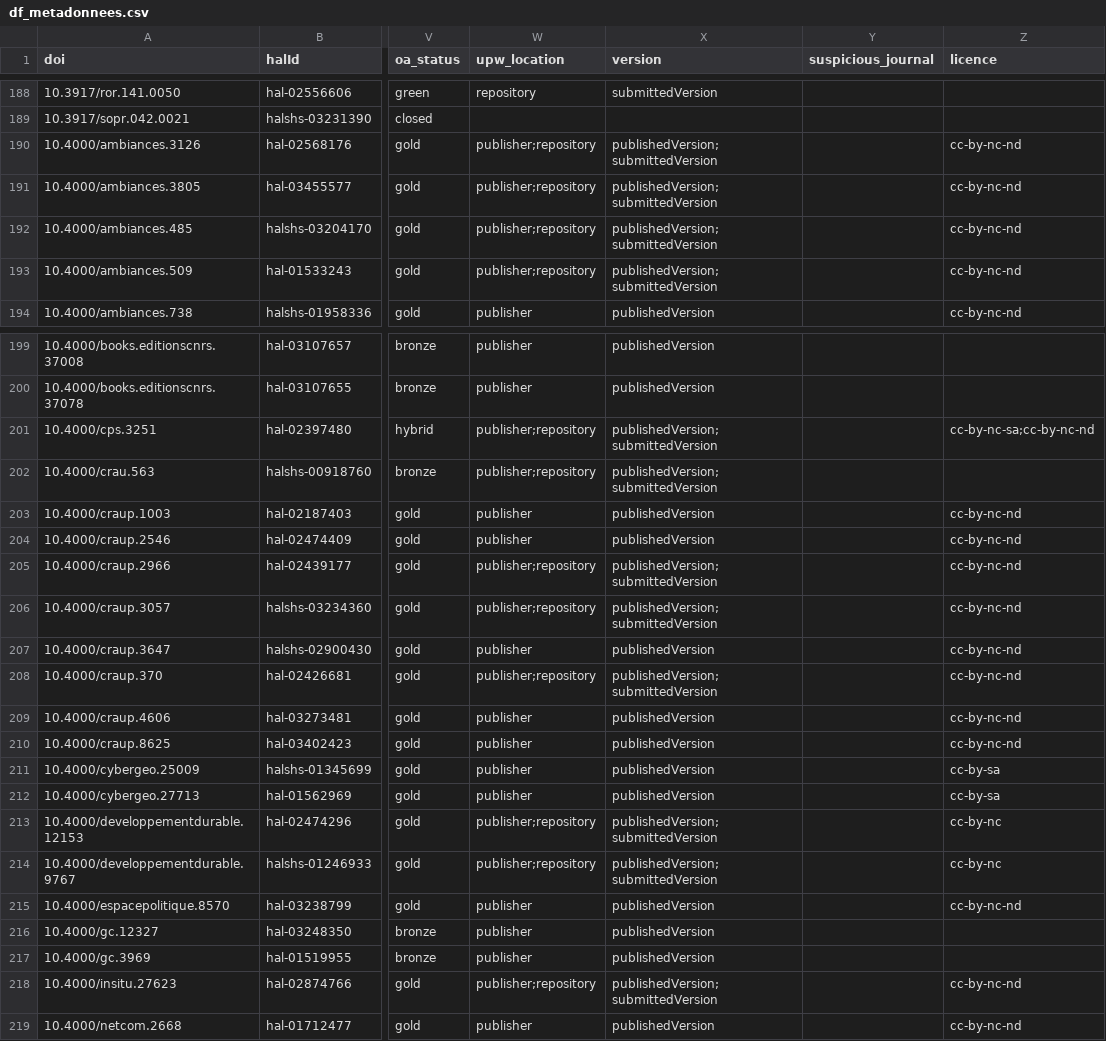
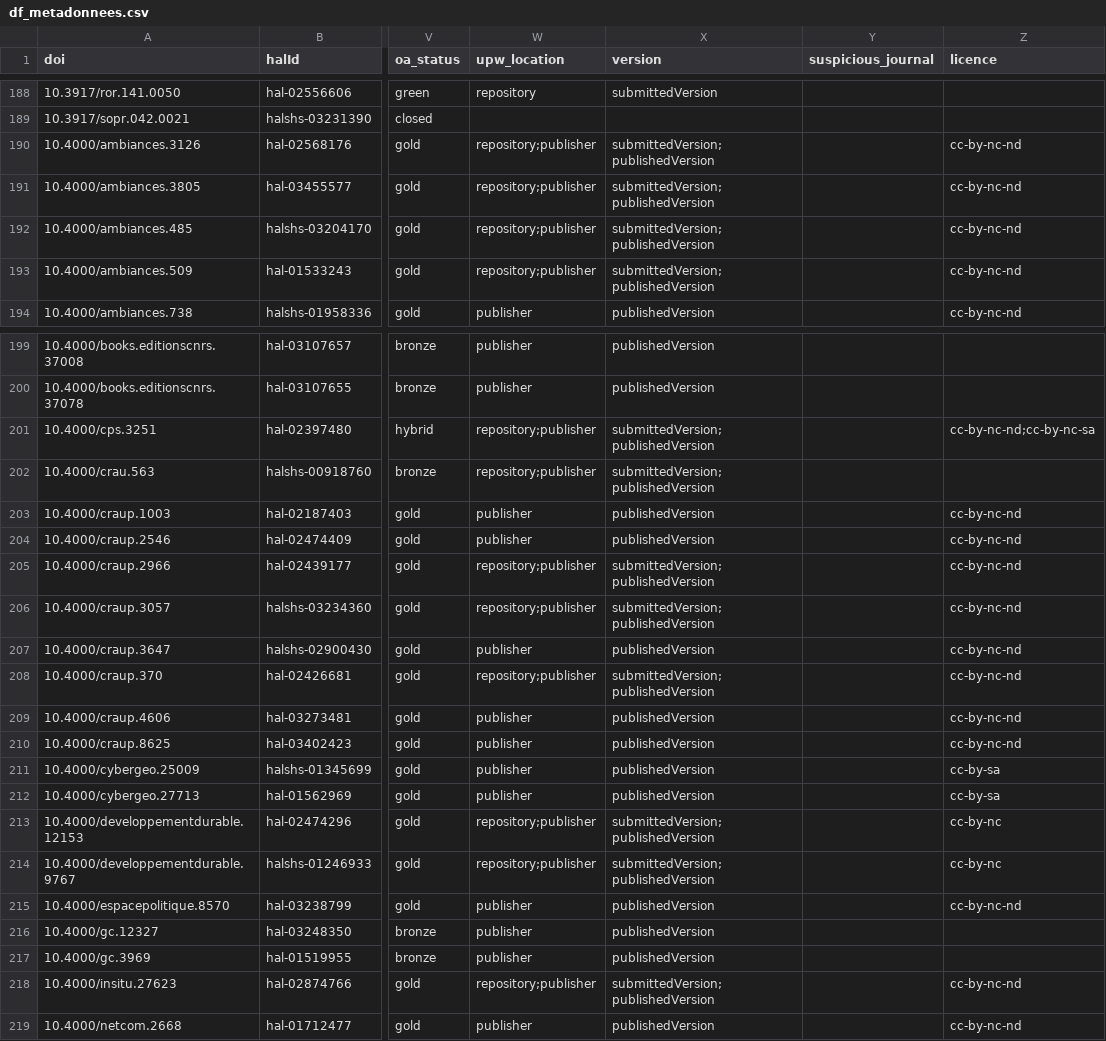
Before and after one commit to AlexandreBodet/Projet_AAU_Barometre, a CSV file: resultats/fichiers_csv/df_metadonnees.csv, drawn as a sheet; only a part is shown, gaps mark what is left out; the diff covers the shown part only; the diff names each change by its address in the sheet, - before the commit and + after, or states it on an @@ line.

```diff
--- a/resultats/fichiers_csv/df_metadonnees.csv
+++ b/resultats/fichiers_csv/df_metadonnees.csv
-W190:W193 (upw_location): publisher;repository
+W190:W193 (upw_location): repository;publisher
-X190:X193 (version): publishedVersion;submittedVersion
+X190:X193 (version): submittedVersion;publishedVersion
-W201:W202 (upw_location): publisher;repository
+W201:W202 (upw_location): repository;publisher
-X201:X202 (version): publishedVersion;submittedVersion
+X201:X202 (version): submittedVersion;publishedVersion
-Z201 (licence): cc-by-nc-sa;cc-by-nc-nd
+Z201 (licence): cc-by-nc-nd;cc-by-nc-sa
-W205:W206 (upw_location): publisher;repository
+W205:W206 (upw_location): repository;publisher
-X205:X206 (version): publishedVersion;submittedVersion
+X205:X206 (version): submittedVersion;publishedVersion
-W208 (upw_location): publisher;repository
+W208 (upw_location): repository;publisher
-X208 (version): publishedVersion;submittedVersion
+X208 (version): submittedVersion;publishedVersion
-W213:W214 (upw_location): publisher;repository
+W213:W214 (upw_location): repository;publisher
-X213:X214 (version): publishedVersion;submittedVersion
+X213:X214 (version): submittedVersion;publishedVersion
-W218 (upw_location): publisher;repository
+W218 (upw_location): repository;publisher
-X218 (version): publishedVersion;submittedVersion
+X218 (version): submittedVersion;publishedVersion
```
Also changed, not shown: 2 added rows and 92 edited cells elsewhere in this file, 23 other files.
